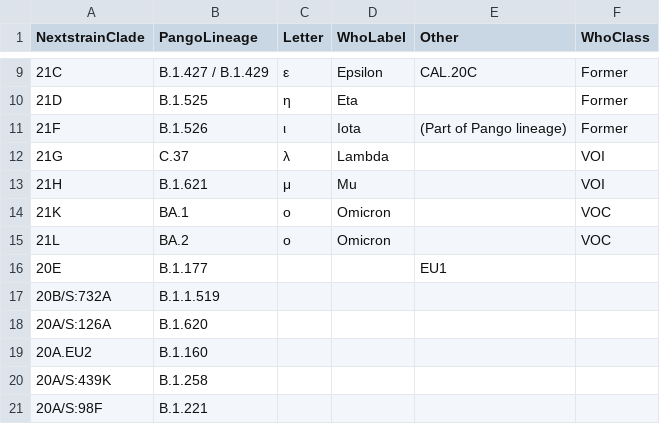
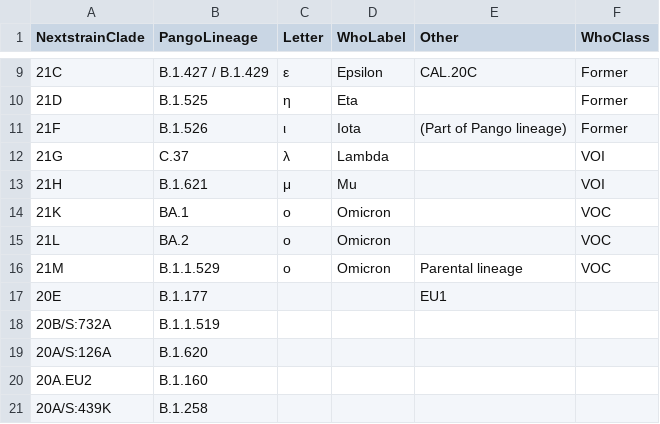
Before and after one commit to lenaschimmel/sc2rf, a CSV file: mapping.csv, drawn as a sheet; only a part is shown, gaps mark what is left out; the shorter side is filled out with more unchanged rows.

```diff
--- a/mapping.csv
+++ b/mapping.csv
@@ -15,2 +15,3 @@ NextstrainClade,PangoLineage,Letter,WhoLabel,Other,WhoClass
 21L,BA.2,ο,Omicron,,VOC
+21M,B.1.1.529,ο,Omicron,Parental lineage,VOC
 20E,B.1.177,,,EU1,
```
Also changed, not shown: 1 other file.
